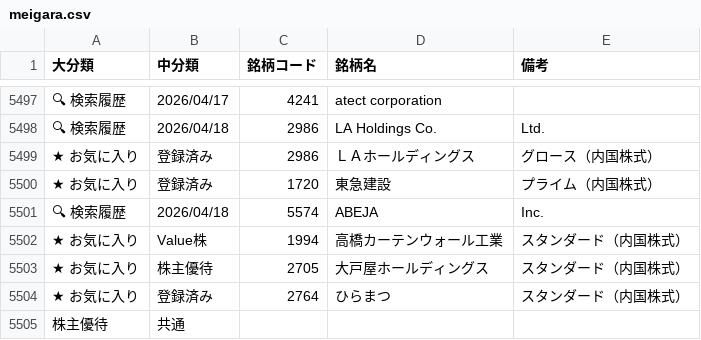
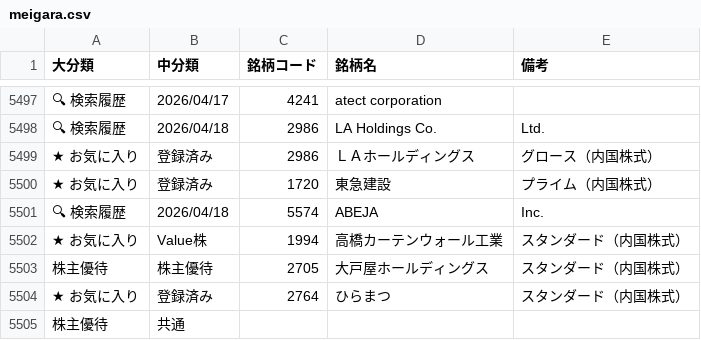
Before and after one commit to nonahide-alt/StockMarket, a CSV file: meigara.csv, drawn as a sheet; only a part is shown, gaps mark what is left out.

```diff
--- a/meigara.csv
+++ b/meigara.csv
@@ -5502,3 +5502,3 @@
 ★ お気に入り,Value株,1994,高橋カーテンウォール工業,スタンダード（内国株式）
-★ お気に入り,株主優待,2705,大戸屋ホールディングス,スタンダード（内国株式）
+株主優待,株主優待,2705,大戸屋ホールディングス,スタンダード（内国株式）
 ★ お気に入り,登録済み,2764,ひらまつ,スタンダード（内国株式）
```
Also changed, not shown: 1 other file.
